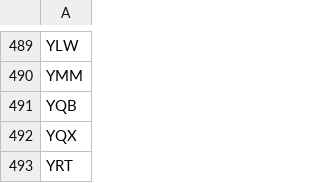
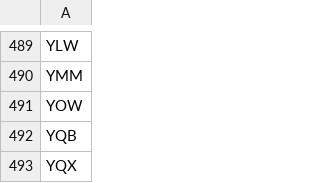
Before and after one commit to ssoworld/AirportData, a CSV file: air/data/airports-master.csv, drawn as a sheet; only a part is shown, gaps mark what is left out; the shorter side is filled out with more unchanged rows; the diff names each change by its address in the sheet, - before the commit and + after, or states it on an @@ line.

```diff
--- a/air/data/airports-master.csv
+++ b/air/data/airports-master.csv
+row 491: YOW
```
Also changed, not shown: 33 other files.
